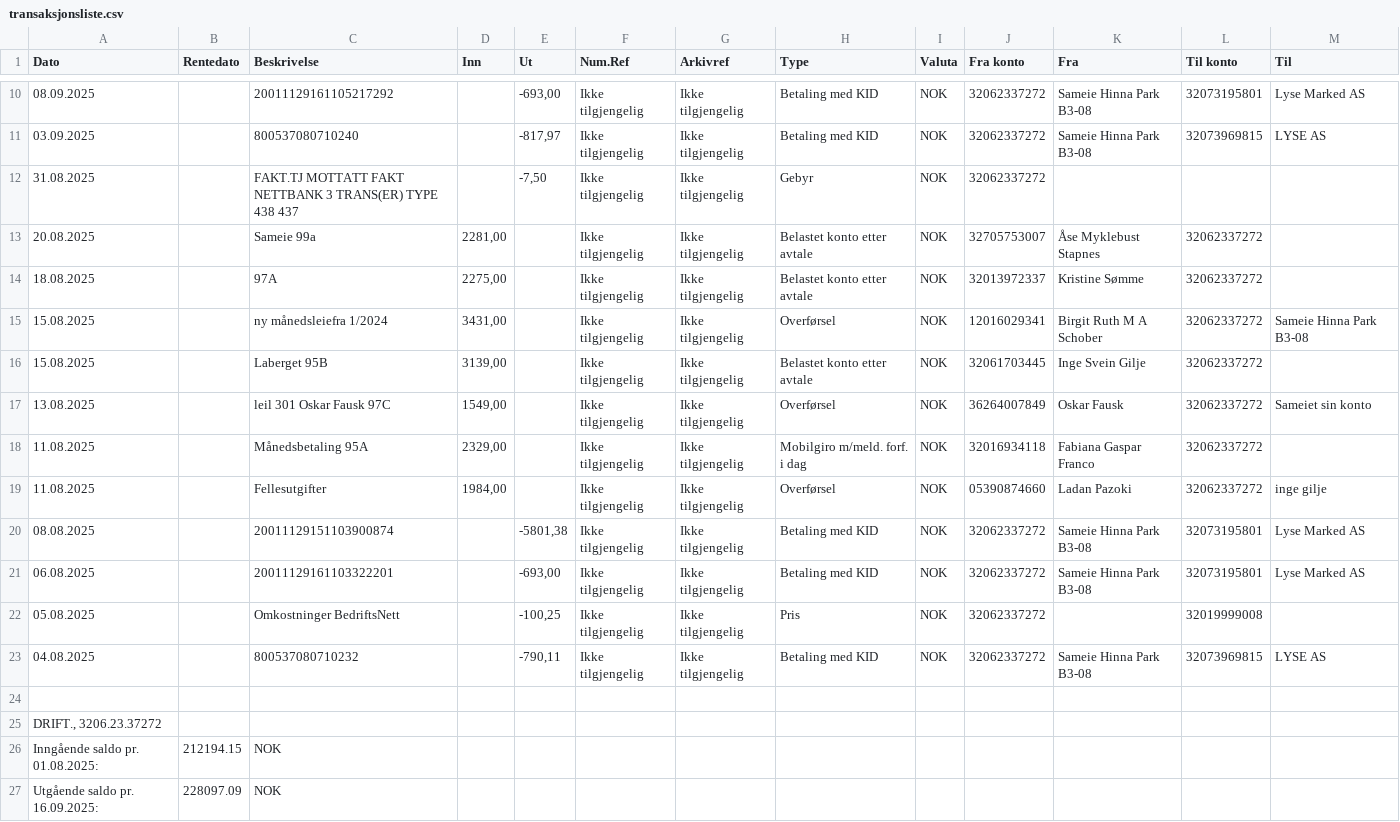
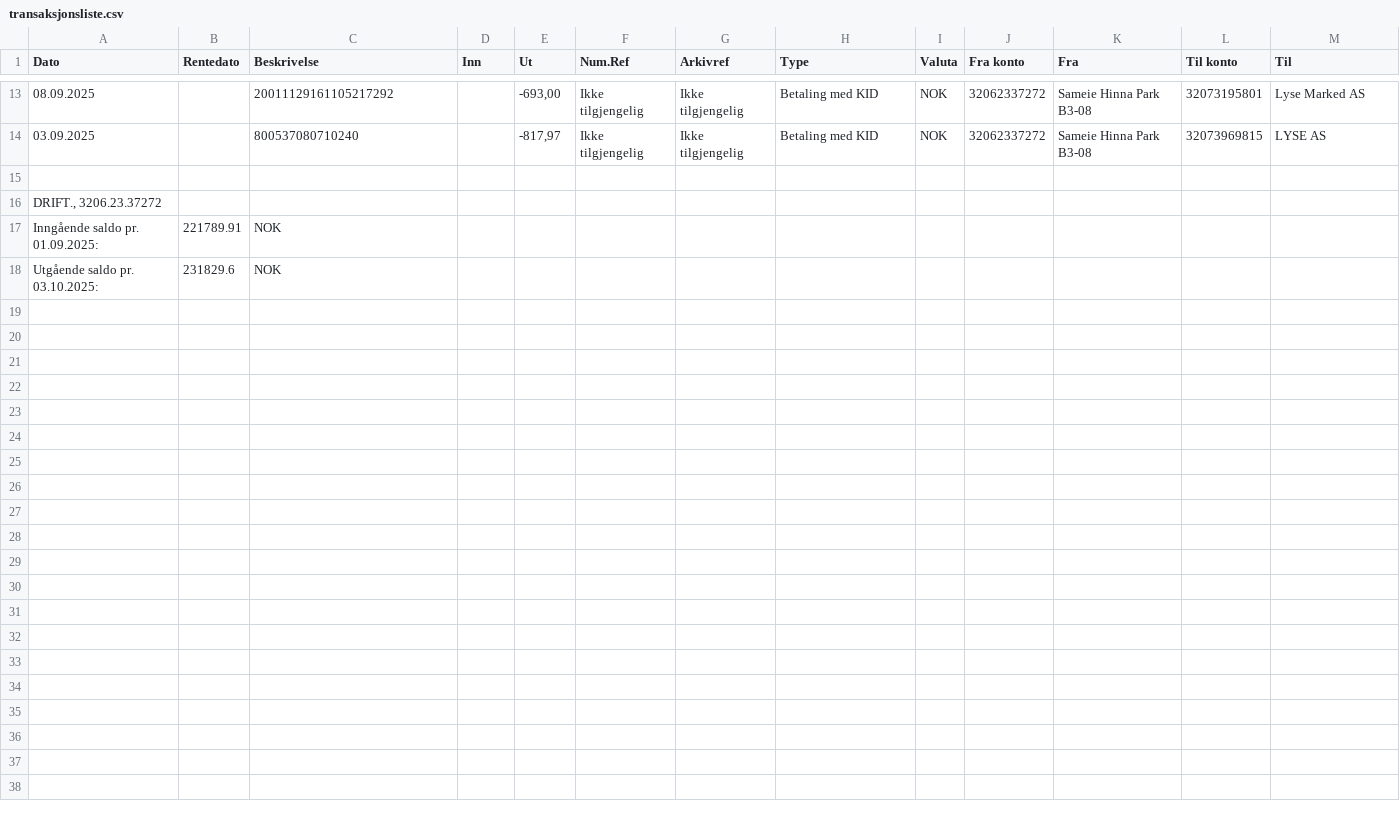
Before and after one commit to IngeGilje/condo, a CSV file: data/transaksjonsliste.csv, drawn as a sheet; only a part is shown, gaps mark what is left out; the diff covers the shown part only.

```diff
--- a/data/transaksjonsliste.csv
+++ b/data/transaksjonsliste.csv
@@ -11,17 +14,5 @@
 03.09.2025;;"800537080710240";;-817,97;Ikke tilgjengelig;Ikke tilgjengelig;Betaling med KID;NOK;32062337272;Sameie Hinna Park B3-08;32073969815;LYSE AS
-31.08.2025;;"FAKT.TJ MOTTATT FAKT NETTBANK 3 TRANS(ER) TYPE 438 437";;-7,50;Ikke tilgjengelig;Ikke tilgjengelig;Gebyr;NOK;32062337272;;;
-20.08.2025;;"Sameie 99a";2281,00;;Ikke tilgjengelig;Ikke tilgjengelig;Belastet konto etter avtale;NOK;32705753007;Åse Myklebust Stapnes;32062337272;
-18.08.2025;;"97A";2275,00;;Ikke tilgjengelig;Ikke tilgjengelig;Belastet konto etter avtale;NOK;32013972337;Kristine Sømme;32062337272;
-15.08.2025;;"ny månedsleiefra 1/2024";3431,00;;Ikke tilgjengelig;Ikke tilgjengelig;Overførsel;NOK;12016029341;Birgit Ruth M A Schober;32062337272;Sameie Hinna Park B3-08
-15.08.2025;;"Laberget 95B";3139,00;;Ikke tilgjengelig;Ikke tilgjengelig;Belastet konto etter avtale;NOK;32061703445;Inge Svein Gilje;32062337272;
-13.08.2025;;"leil 301 Oskar Fausk 97C";1549,00;;Ikke tilgjengelig;Ikke tilgjengelig;Overførsel;NOK;36264007849;Oskar Fausk;32062337272;Sameiet sin konto
-11.08.2025;;"Månedsbetaling 95A";2329,00;;Ikke tilgjengelig;Ikke tilgjengelig;Mobilgiro m/meld. forf. i dag;NOK;32016934118;Fabiana Gaspar Franco;32062337272;
-11.08.2025;;"Fellesutgifter";1984,00;;Ikke tilgjengelig;Ikke tilgjengelig;Overførsel;NOK;05390874660;Ladan Pazoki;32062337272;inge gilje
-08.08.2025;;"20011129151103900874";;-5801,38;Ikke tilgjengelig;Ikke tilgjengelig;Betaling med KID;NOK;32062337272;Sameie Hinna Park B3-08;32073195801;Lyse Marked AS
-06.08.2025;;"20011129161103322201";;-693,00;Ikke tilgjengelig;Ikke tilgjengelig;Betaling med KID;NOK;32062337272;Sameie Hinna Park B3-08;32073195801;Lyse Marked AS
-05.08.2025;;"Omkostninger BedriftsNett";;-100,25;Ikke tilgjengelig;Ikke tilgjengelig;Pris;NOK;32062337272;;32019999008;
-04.08.2025;;"800537080710232";;-790,11;Ikke tilgjengelig;Ikke tilgjengelig;Betaling med KID;NOK;32062337272;Sameie Hinna Park B3-08;32073969815;LYSE AS
 
 "DRIFT., 3206.23.37272"
-"Inngående saldo pr. 01.08.2025:";"212194.15";"NOK"
-"Utgående saldo pr. 16.09.2025:";"228097.09";"NOK"
+"Inngående saldo pr. 01.09.2025:";"221789.91";"NOK"
+"Utgående saldo pr. 03.10.2025:";"231829.6";"NOK"
```
Also changed, not shown: 4 added rows, 1 removed row and 12 edited cells elsewhere in this file, 20 other files.
